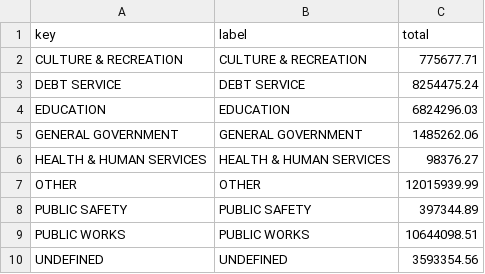
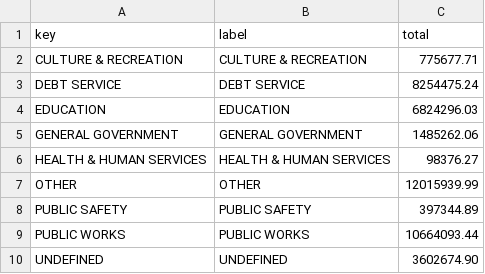
Before and after one commit to agbaber/marblehead, a CSV file: data/town_spending/department_totals.csv, drawn as a sheet.

Commit message:
Refresh Town spending snapshot (2026-11-04) (#1335)
Co-authored-by: marblehead-bot <noreply@marbleheaddata.org>

```diff
--- a/data/town_spending/department_totals.csv
+++ b/data/town_spending/department_totals.csv
@@ -8,3 +8,3 @@ OTHER,OTHER,12015939.99
 PUBLIC SAFETY,PUBLIC SAFETY,397344.89
-PUBLIC WORKS,PUBLIC WORKS,10644098.51
-UNDEFINED,UNDEFINED,3593354.56
+PUBLIC WORKS,PUBLIC WORKS,10664093.44
+UNDEFINED,UNDEFINED,3602674.90
```
Also changed, not shown: data/town_spending/vendor_totals.csv, 1 other file.
